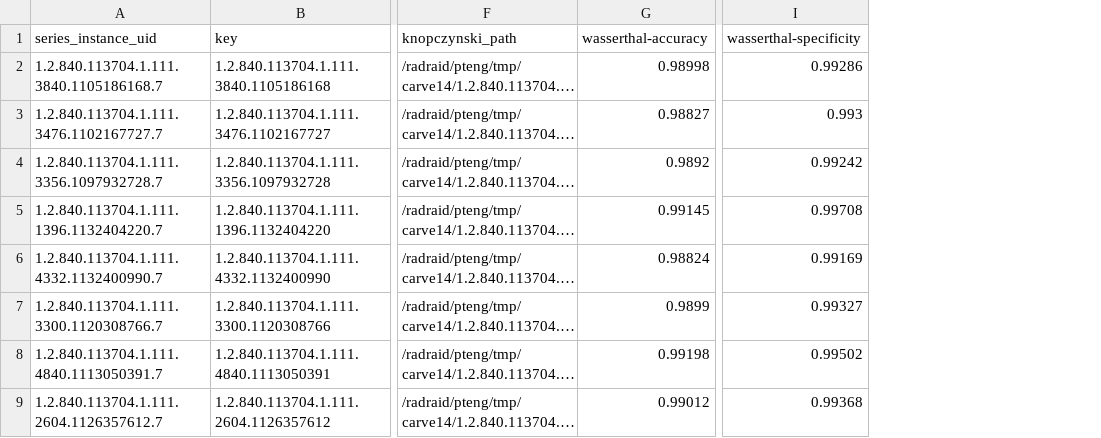
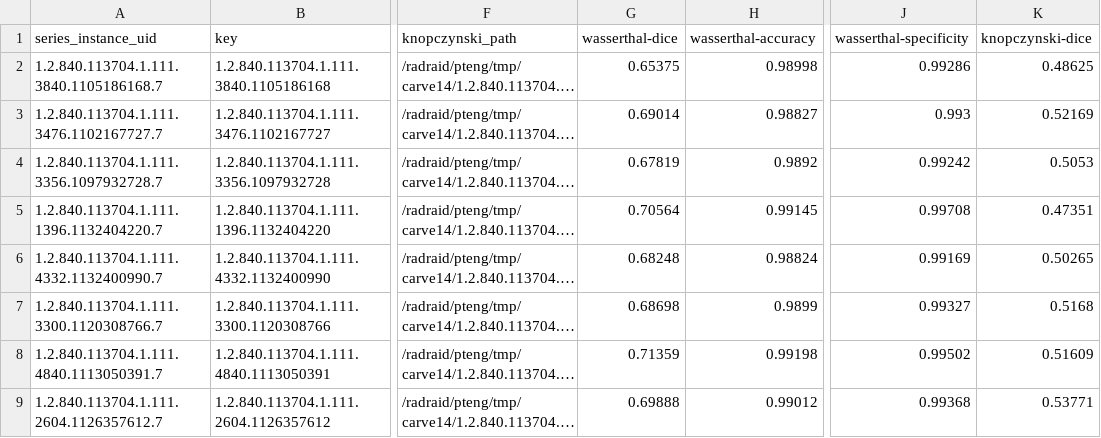
Before and after one commit to pangyuteng/pulmonary-vessel-seg, a CSV file: methods/assessment/results.csv, drawn as a sheet; only a part is shown, gaps mark what is left out; long unchanged cells end in …; the diff names each change by its address in the sheet, - before the commit and + after, or states it on an @@ line.

```diff
--- a/methods/assessment/results.csv
+++ b/methods/assessment/results.csv
+column G (wasserthal-dice), rows 2-9: 0.65375 | 0.69014 | 0.67819 | 0.70564 | 0.68248 | 0.68698 | 0.71359 | 0.69888
+column K (knopczynski-dice), rows 2-9: 0.48625 | 0.52169 | 0.5053 | 0.47351 | 0.50265 | 0.5168 | 0.51609 | 0.53771
```
Also changed, not shown: 3 other files.
